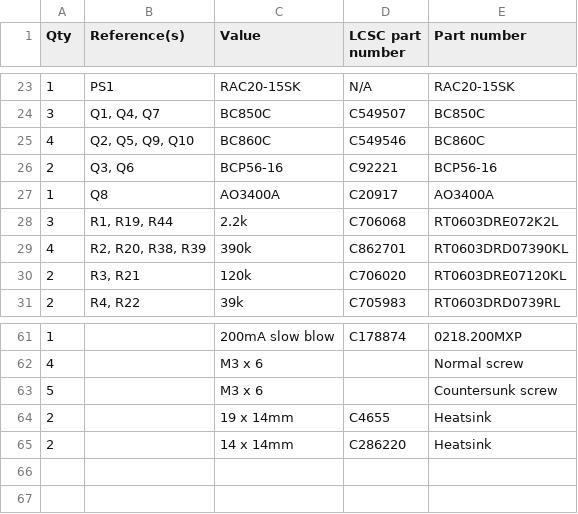
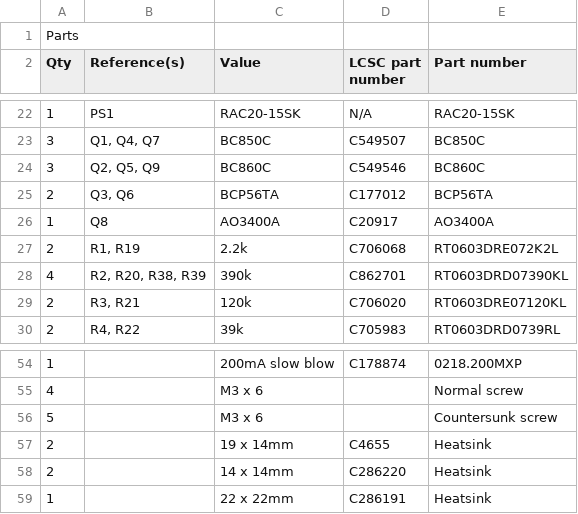
Before and after one commit to Ariamelon/F3HP, a CSV file: BOM.csv, drawn as a sheet; only a part is shown, gaps mark what is left out; addresses are those after the commit; the diff covers the shown part only; the diff names each change by its address in the sheet, - before the commit and + after, or states it on an @@ line.

```diff
--- a/BOM.csv
+++ b/BOM.csv
+row 1: Parts
-A24 (Qty): 4
+A24 (Qty): 3
-B24 (Reference(s)): Q2, Q5, Q9, Q10
+B24 (Reference(s)): Q2, Q5, Q9
-C25 (Value): BCP56-16
+C25 (Value): BCP56TA
-D25 (LCSC part number): C92221
+D25 (LCSC part number): C177012
-E25 (Part number): BCP56-16
+E25 (Part number): BCP56TA
-A27 (Qty): 3
+A27 (Qty): 2
-B27 (Reference(s)): R1, R19, R44
+B27 (Reference(s)): R1, R19
+row 59: 1 |  | 22 x 22mm | C286191 | Heatsink
```
Also changed, not shown: 2 added rows, 10 removed rows and 9 edited cells elsewhere in this file, 10 other files.
